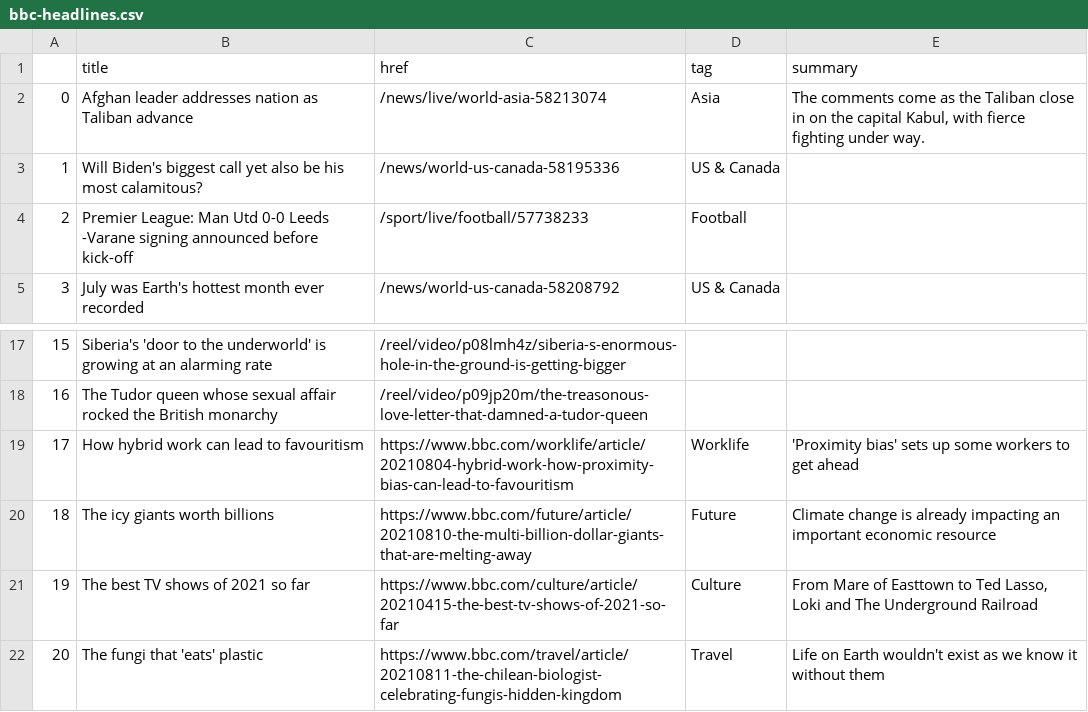
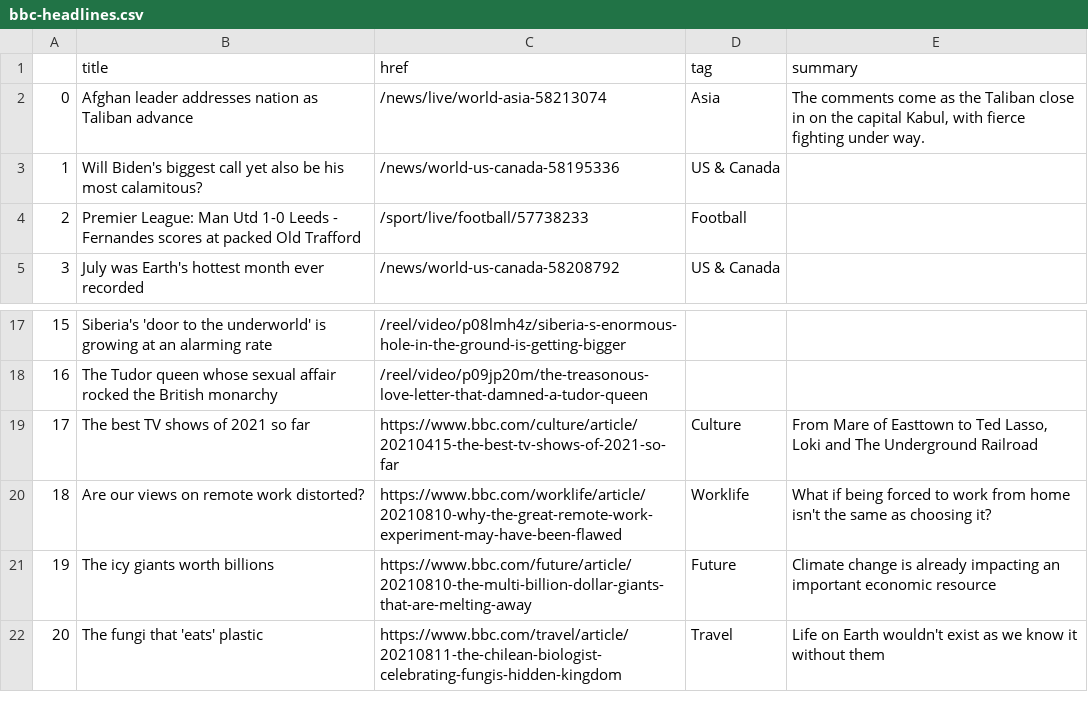
Before and after one commit to jbolster252/scraper.py, a CSV file: bbc-headlines.csv, drawn as a sheet; only a part is shown, gaps mark what is left out; addresses are those after the commit; the diff names each change by its address in the sheet, - before the commit and + after, or states it on an @@ line.

```diff
--- a/bbc-headlines.csv
+++ b/bbc-headlines.csv
-B4 (title): …Man Utd 0-0 Leeds -Varane signing announced before kick-off
+B4 (title): …Man Utd 1-0 Leeds - Fernandes scores at packed Old Trafford
@@ row 21 moved to row 19: 17 @@
@@ column A renumbered between rows 20 and 21 @@
-B20 (title): How hybrid work can lead to favouritism
+B20 (title): Are our views on remote work distorted?
-C20 (href): https://www.bbc.com/worklife/article/20210804-hybrid-work-how-proximity-bias-can-lead-to-favouritism
+C20 (href): https://www.bbc.com/worklife/article/20210810-why-the-great-remote-work-experiment-may-have-been-flawed
-E20 (summary): 'Proximity bias' sets up some workers to get ahead
+E20 (summary): What if being forced to work from home isn't the same as choosing it?
```
